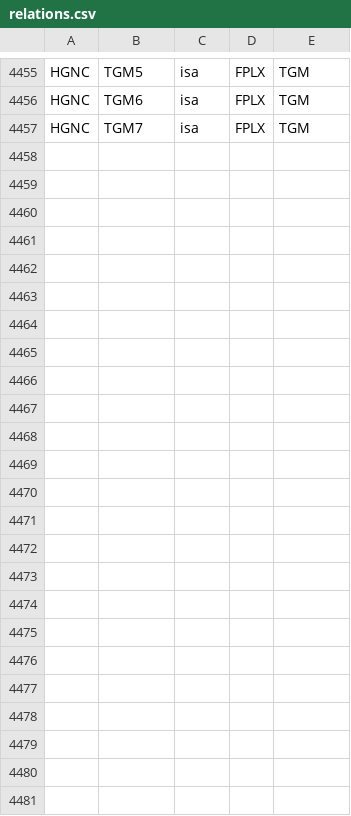
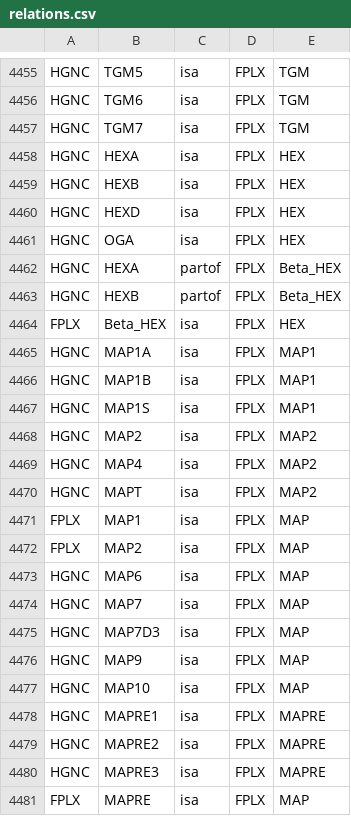
Before and after one commit to sorgerlab/bioentities, a CSV file: relations.csv, drawn as a sheet; only a part is shown, gaps mark what is left out.

Commit message:
Add MAPs and beta-hexosaminidase complex

```diff
--- a/relations.csv
+++ b/relations.csv
@@ -4457 +4457,25 @@ HGNC,TGM6,isa,FPLX,TGM
 HGNC,TGM7,isa,FPLX,TGM
+HGNC,HEXA,isa,FPLX,HEX
+HGNC,HEXB,isa,FPLX,HEX
+HGNC,HEXD,isa,FPLX,HEX
+HGNC,OGA,isa,FPLX,HEX
+HGNC,HEXA,partof,FPLX,Beta_HEX
+HGNC,HEXB,partof,FPLX,Beta_HEX
+FPLX,Beta_HEX,isa,FPLX,HEX
+HGNC,MAP1A,isa,FPLX,MAP1
+HGNC,MAP1B,isa,FPLX,MAP1
+HGNC,MAP1S,isa,FPLX,MAP1
+HGNC,MAP2,isa,FPLX,MAP2
+HGNC,MAP4,isa,FPLX,MAP2
+HGNC,MAPT,isa,FPLX,MAP2
+FPLX,MAP1,isa,FPLX,MAP
+FPLX,MAP2,isa,FPLX,MAP
+HGNC,MAP6,isa,FPLX,MAP
+HGNC,MAP7,isa,FPLX,MAP
+HGNC,MAP7D3,isa,FPLX,MAP
+HGNC,MAP9,isa,FPLX,MAP
+HGNC,MAP10,isa,FPLX,MAP
+HGNC,MAPRE1,isa,FPLX,MAPRE
+HGNC,MAPRE2,isa,FPLX,MAPRE
+HGNC,MAPRE3,isa,FPLX,MAPRE
+FPLX,MAPRE,isa,FPLX,MAP
```
Also changed, not shown: entities.csv, equivalences.csv, 1 other file.
